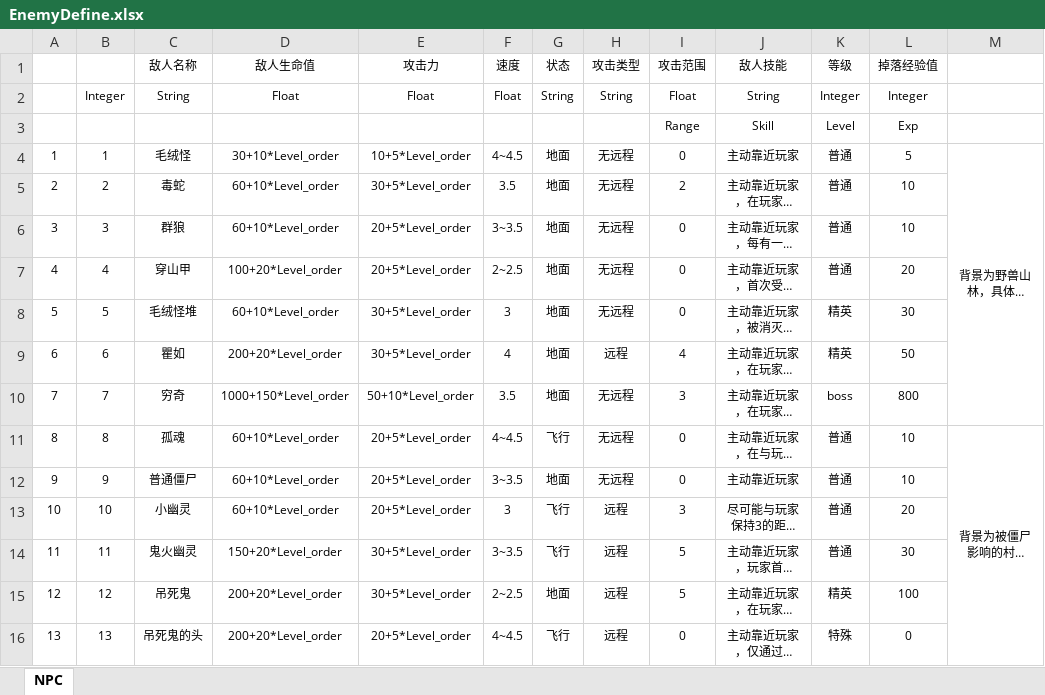
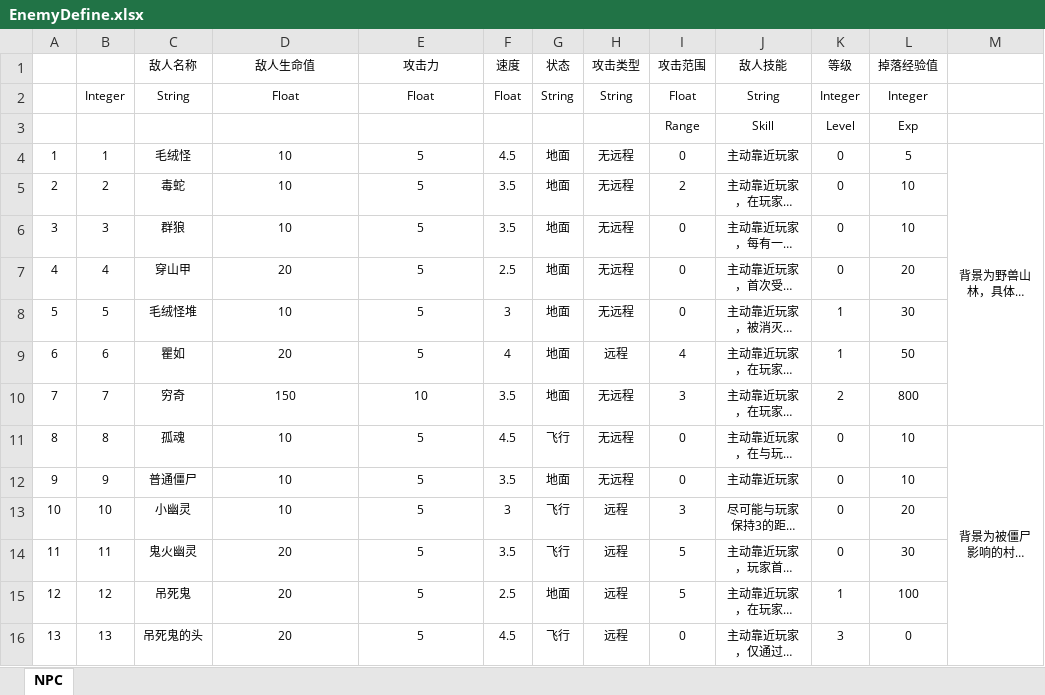
Before and after one commit to nfachenxi/CUSGA, an Excel workbook: Data/Tables/EnemyDefine.xlsx, sheet NPC, drawn as a sheet; only a part is shown; long unchanged cells end in …; values as stored, in another font and other column widths than the file's, no borders; table styles not drawn; the diff covers the shown part only; the diff names each change by its address in the sheet, - before the commit and + after, or states it on an @@ line.

Commit message:
EnemyDefine表数据调整以及数据表总览中“敌人”表中加入部分公式

```diff
--- a/Data/Tables/EnemyDefine.xlsx (sheet NPC)
+++ b/Data/Tables/EnemyDefine.xlsx (sheet NPC)
-D4 (敌人生命值): 30+10*Level_order
+D4 (敌人生命值): 10
-E4 (攻击力): 10+5*Level_order
+E4 (攻击力): 5
-F4 (速度): 4~4.5
+F4 (速度): 4.5
-K4:K7 (等级): 普通
+K4:K7 (等级): 0
-D5:D6 (敌人生命值): 60+10*Level_order
+D5:D6 (敌人生命值): 10
-E5 (攻击力): 30+5*Level_order
+E5 (攻击力): 5
-E6:E7 (攻击力): 20+5*Level_order
+E6:E7 (攻击力): 5
-F6 (速度): 3~3.5
+F6 (速度): 3.5
-D7 (敌人生命值): 100+20*Level_order
+D7 (敌人生命值): 20
-F7 (速度): 2~2.5
+F7 (速度): 2.5
-D8 (敌人生命值): 60+10*Level_order
+D8 (敌人生命值): 10
-E8:E9 (攻击力): 30+5*Level_order
+E8:E9 (攻击力): 5
-K8:K9 (等级): 精英
+K8:K9 (等级): 1
-D9 (敌人生命值): 200+20*Level_order
+D9 (敌人生命值): 20
-D10 (敌人生命值): 1000+150*Level_order
+D10 (敌人生命值): 150
-E10 (攻击力): 50+10*Level_order
+E10 (攻击力): 10
-K10 (等级): boss
+K10 (等级): 2
-D11:D13 (敌人生命值): 60+10*Level_order
+D11:D13 (敌人生命值): 10
-E11:E13 (攻击力): 20+5*Level_order
+E11:E13 (攻击力): 5
-F11 (速度): 4~4.5
+F11 (速度): 4.5
-K11:K14 (等级): 普通
+K11:K14 (等级): 0
-F12 (速度): 3~3.5
+F12 (速度): 3.5
-D14 (敌人生命值): 150+20*Level_order
+D14 (敌人生命值): 20
-E14:E15 (攻击力): 30+5*Level_order
+E14:E15 (攻击力): 5
-F14 (速度): 3~3.5
+F14 (速度): 3.5
-D15:D16 (敌人生命值): 200+20*Level_order
+D15:D16 (敌人生命值): 20
-F15 (速度): 2~2.5
+F15 (速度): 2.5
-K15 (等级): 精英
+K15 (等级): 1
-E16 (攻击力): 20+5*Level_order
+E16 (攻击力): 5
-F16 (速度): 4~4.5
+F16 (速度): 4.5
-K16 (等级): 特殊
+K16 (等级): 3
```
Also changed, not shown: 19 removed rows and 62 edited cells elsewhere in this sheet, Doc/数据表总览.xlsx, 1 other file.
